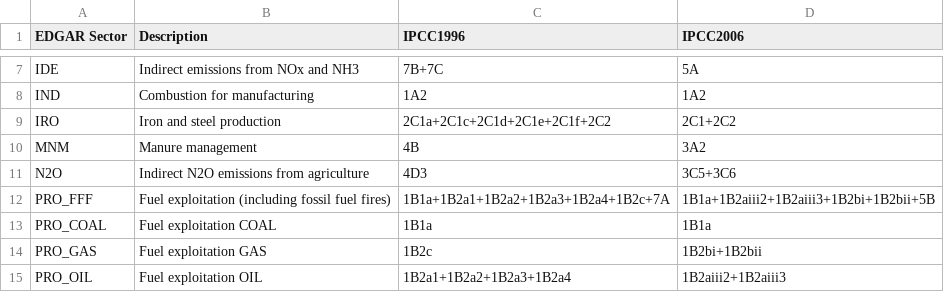
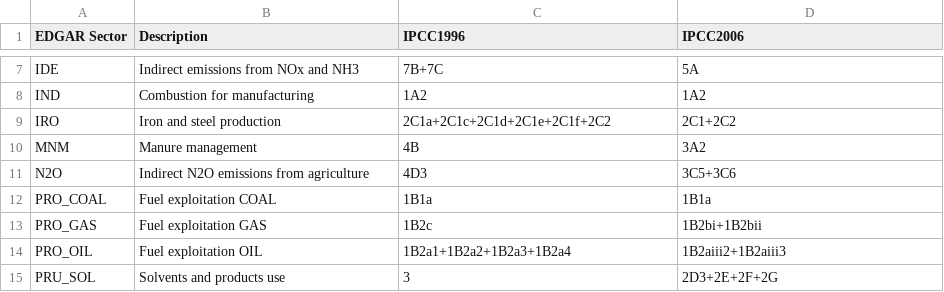
Before and after one commit to Erin-1919/methane-dggs-converter, a CSV file: data/lookup/edgar_ipcc_sector_mapping.csv, drawn as a sheet; only a part is shown, gaps mark what is left out; the shorter side is filled out with more unchanged rows; the diff names each change by its address in the sheet, - before the commit and + after, or states it on an @@ line.

```diff
--- a/data/lookup/edgar_ipcc_sector_mapping.csv
+++ b/data/lookup/edgar_ipcc_sector_mapping.csv
-row 12: PRO_FFF | Fuel exploitation (including fossil fuel fires) | 1B1a+1B2a1+1B2a2+1B2a3+1B2a4+1B2c+7A | 1B1a+1B2aiii2+1B2aiii3+1B2bi+1B2bii+5B
```
Also changed, not shown: 22 other files.
